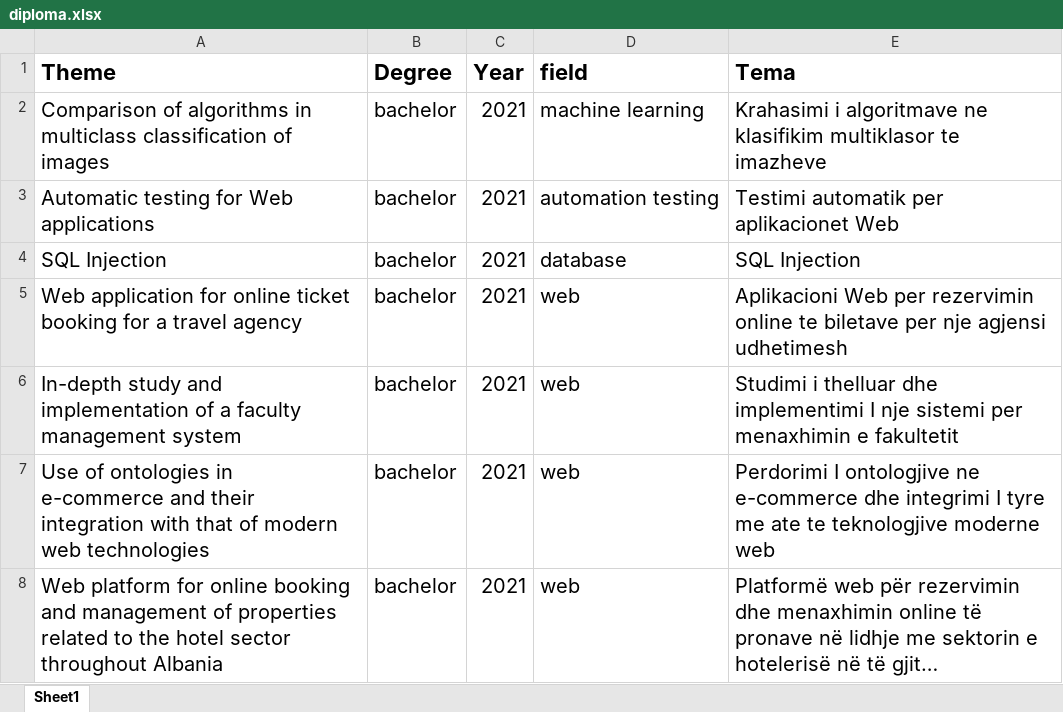
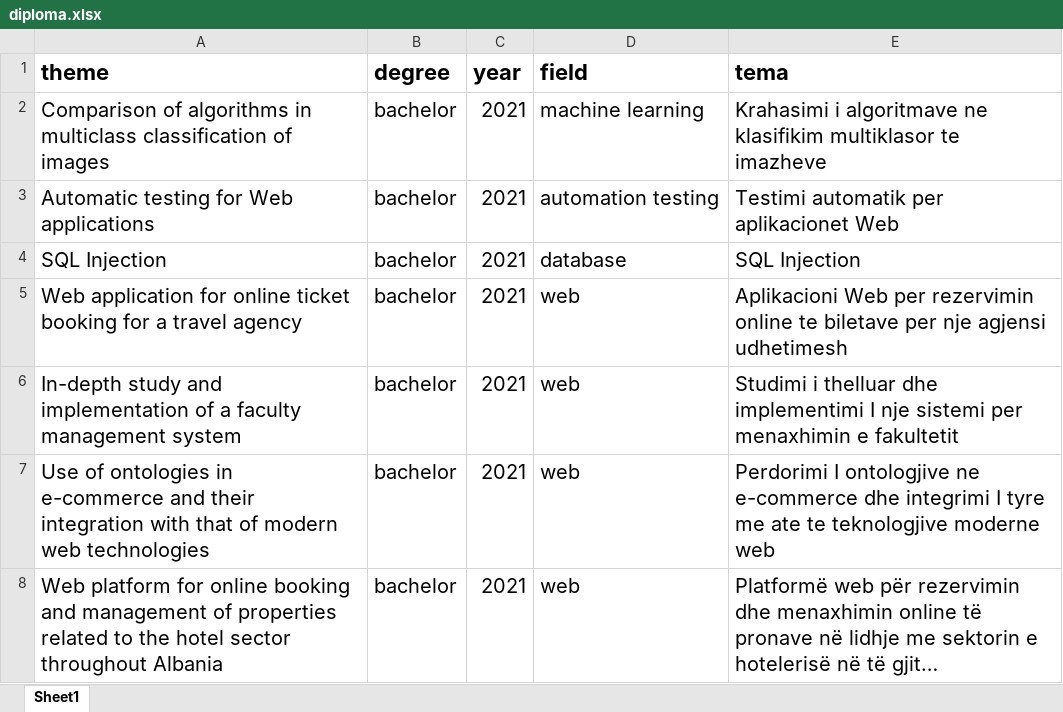
Before and after one commit to albamerdani/diploma_topic_generator, an Excel workbook: src/dataset/diploma.xlsx, sheet Sheet1, drawn as a sheet; only a part is shown; long unchanged cells end in …; values as stored, in another font and other column widths than the file's, no borders; the diff names each change by its address in the sheet, - before the commit and + after, or states it on an @@ line.

Commit message:
Update diploma generator model

```diff
--- a/src/dataset/diploma.xlsx (sheet Sheet1)
+++ b/src/dataset/diploma.xlsx (sheet Sheet1)
-A1: Theme
+A1: theme
-B1: Degree
+B1: degree
-C1: Year
+C1: year
-E1: Tema
+E1: tema
```
Also changed, not shown: 4 other files.
